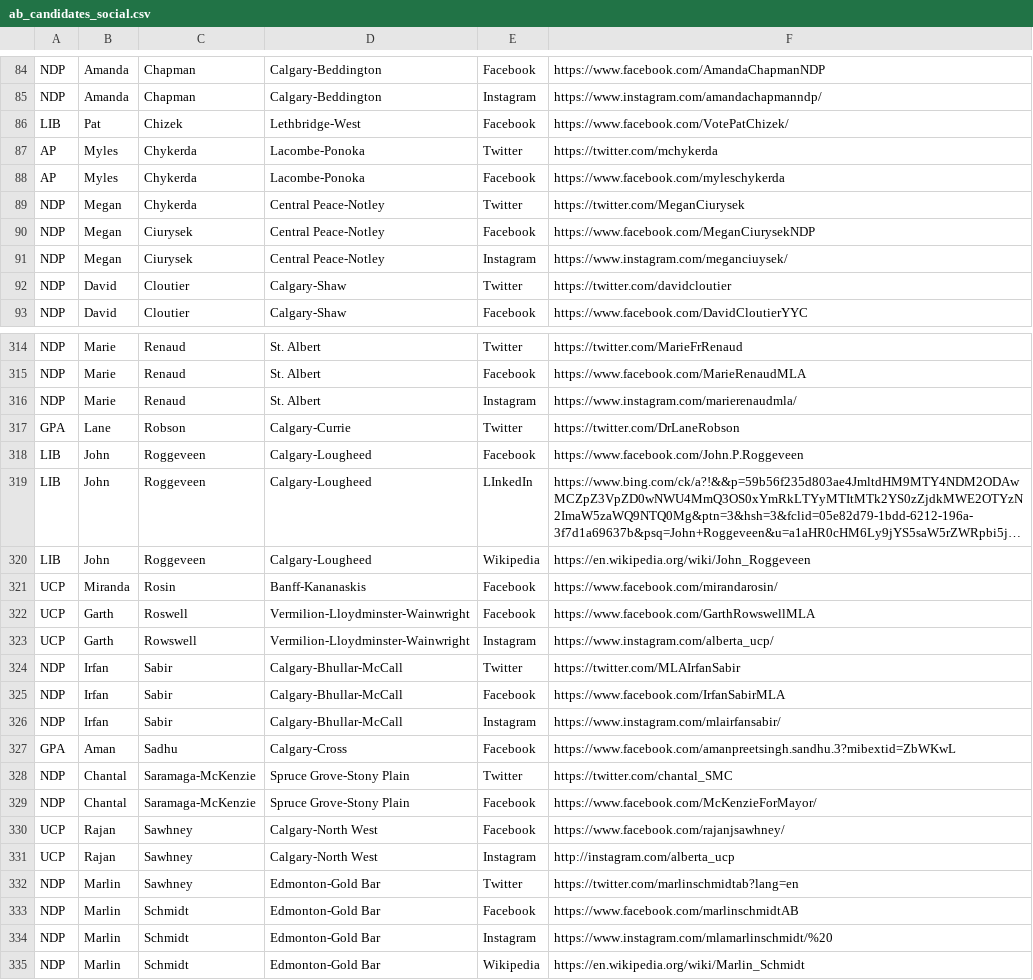
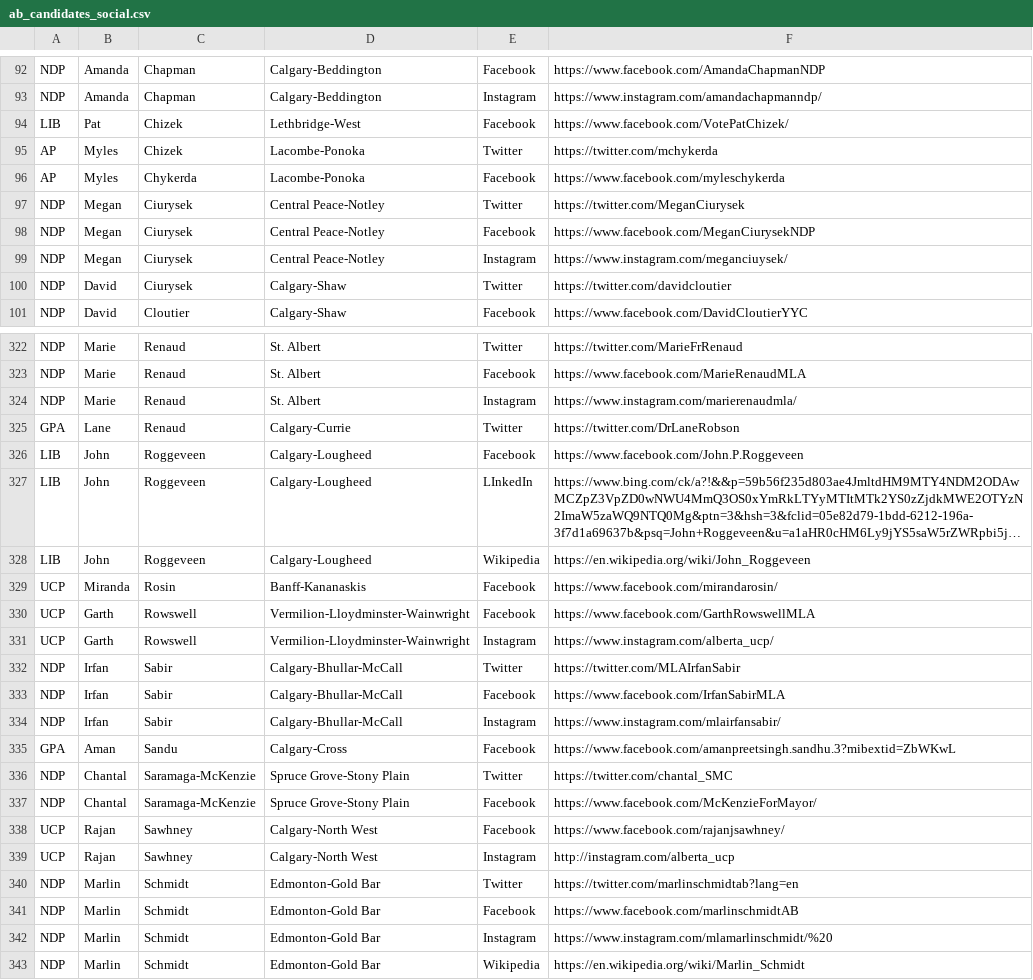
Before and after one commit to mcbeanit/Alberta, a CSV file: ab_candidates_social.csv, drawn as a sheet; only a part is shown, gaps mark what is left out; long unchanged cells end in …; the diff covers the shown part only.

```diff
--- a/ab_candidates_social.csv
+++ b/ab_candidates_social.csv
@@ -86,8 +94,8 @@ NDP	Amanda	Chapman	Calgary-Beddington	Instagram	https://www.instagram.com/amanda
 LIB	Pat	Chizek	Lethbridge-West	Facebook	https://www.facebook.com/VotePatChizek/
-AP	Myles	Chykerda	Lacombe-Ponoka	Twitter	https://twitter.com/mchykerda
+AP	Myles	Chizek	Lacombe-Ponoka	Twitter	https://twitter.com/mchykerda
 AP	Myles	Chykerda	Lacombe-Ponoka	Facebook	https://www.facebook.com/myleschykerda
-NDP	Megan	Chykerda	Central Peace-Notley	Twitter	https://twitter.com/MeganCiurysek
+NDP	Megan	Ciurysek	Central Peace-Notley	Twitter	https://twitter.com/MeganCiurysek
 NDP	Megan	Ciurysek	Central Peace-Notley	Facebook	https://www.facebook.com/MeganCiurysekNDP
 NDP	Megan	Ciurysek	Central Peace-Notley	Instagram	https://www.instagram.com/meganciuysek/
-NDP	David	Cloutier	Calgary-Shaw	Twitter	https://twitter.com/davidcloutier
+NDP	David	Ciurysek	Calgary-Shaw	Twitter	https://twitter.com/davidcloutier
 NDP	David	Cloutier	Calgary-Shaw	Facebook	https://www.facebook.com/DavidCloutierYYC
@@ -316,3 +324,3 @@ NDP	Marie	Renaud	St. Albert	Facebook	https://www.facebook.com/MarieRenaudMLA
 NDP	Marie	Renaud	St. Albert	Instagram	https://www.instagram.com/marierenaudmla/
-GPA	Lane	Robson	Calgary-Currie	Twitter	https://twitter.com/DrLaneRobson
+GPA	Lane	Renaud	Calgary-Currie	Twitter	https://twitter.com/DrLaneRobson
 LIB	John	Roggeveen	Calgary-Lougheed	Facebook	https://www.facebook.com/John.P.Roggeveen
@@ -321,3 +329,3 @@ LIB	John	Roggeveen	Calgary-Lougheed	Wikipedia	https://en.wikipedia.org/wiki/John
 UCP	Miranda	Rosin	Banff-Kananaskis	Facebook	https://www.facebook.com/mirandarosin/
-UCP	Garth	Roswell	Vermilion-Lloydminster-Wainwright	Facebook	https://www.facebook.com/GarthRowswellMLA
+UCP	Garth	Rowswell	Vermilion-Lloydminster-Wainwright	Facebook	https://www.facebook.com/GarthRowswellMLA
 UCP	Garth	Rowswell	Vermilion-Lloydminster-Wainwright	Instagram	https://www.instagram.com/alberta_ucp/
@@ -326,3 +334,3 @@ NDP	Irfan	Sabir	Calgary-Bhullar-McCall	Facebook	https://www.facebook.com/IrfanSa
 NDP	Irfan	Sabir	Calgary-Bhullar-McCall	Instagram	https://www.instagram.com/mlairfansabir/
-GPA	Aman	Sadhu	Calgary-Cross	Facebook	https://www.facebook.com/amanpreetsingh.sandhu.3?mibextid=ZbWKwL
+GPA	Aman	Sandu	Calgary-Cross	Facebook	https://www.facebook.com/amanpreetsingh.sandhu.3?mibextid=ZbWKwL
 NDP	Chantal	Saramaga-McKenzie	Spruce Grove-Stony Plain	Twitter	https://twitter.com/chantal_SMC
@@ -331,3 +339,3 @@ UCP	Rajan	Sawhney	Calgary-North West	Facebook	https://www.facebook.com/rajanjsaw
 UCP	Rajan	Sawhney	Calgary-North West	Instagram	http://instagram.com/alberta_ucp
-NDP	Marlin	Sawhney	Edmonton-Gold Bar	Twitter	https://twitter.com/marlinschmidtab?lang=en
+NDP	Marlin	Schmidt	Edmonton-Gold Bar	Twitter	https://twitter.com/marlinschmidtab?lang=en
 NDP	Marlin	Schmidt	Edmonton-Gold Bar	Facebook	https://www.facebook.com/marlinschmidtAB
```
Also changed, not shown: 11 added rows, 3 removed rows and 32 edited cells elsewhere in this file.
